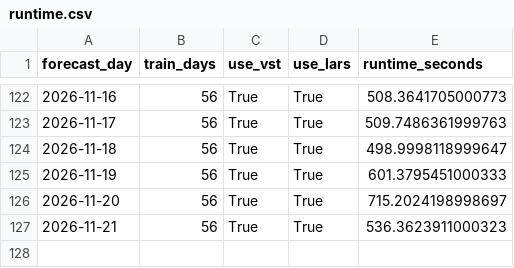
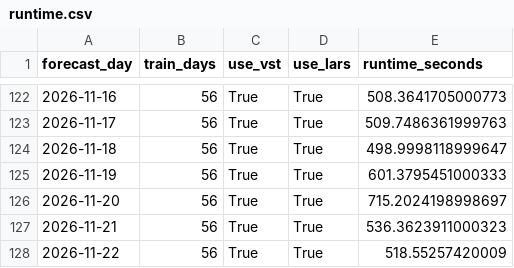
Before and after one commit to GitMoritzraab/Operational-Forecasting-Pipeline-for-Day-Ahead-Electricity-Prices, a CSV file: results/operational/lear_op_results/dwd/d56/c25/fundamental/runtime.csv, drawn as a sheet; only a part is shown, gaps mark what is left out; the diff names each change by its address in the sheet, - before the commit and + after, or states it on an @@ line.

```diff
--- a/results/operational/lear_op_results/dwd/d56/c25/fundamental/runtime.csv
+++ b/results/operational/lear_op_results/dwd/d56/c25/fundamental/runtime.csv
+row 128: 2026-11-22 | 56 | True | True | 518.55257420009
```
Also changed, not shown: results/operational/lear_op_results/dwd/d56/c1/fundamental/forecast.csv, results/operational/lear_op_results/dwd/d56/c1/fundamental/runtime.csv, 26 other files.
